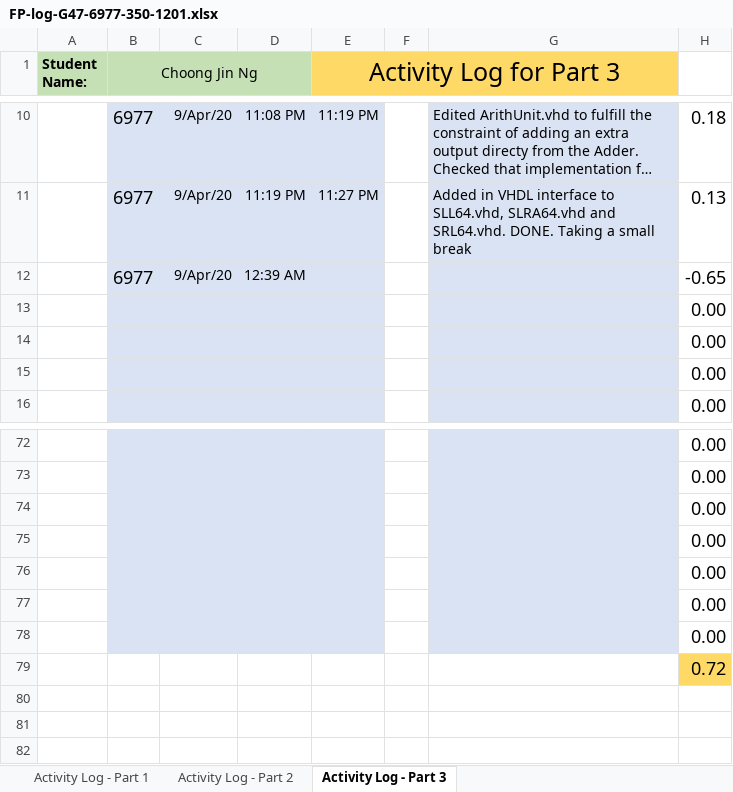
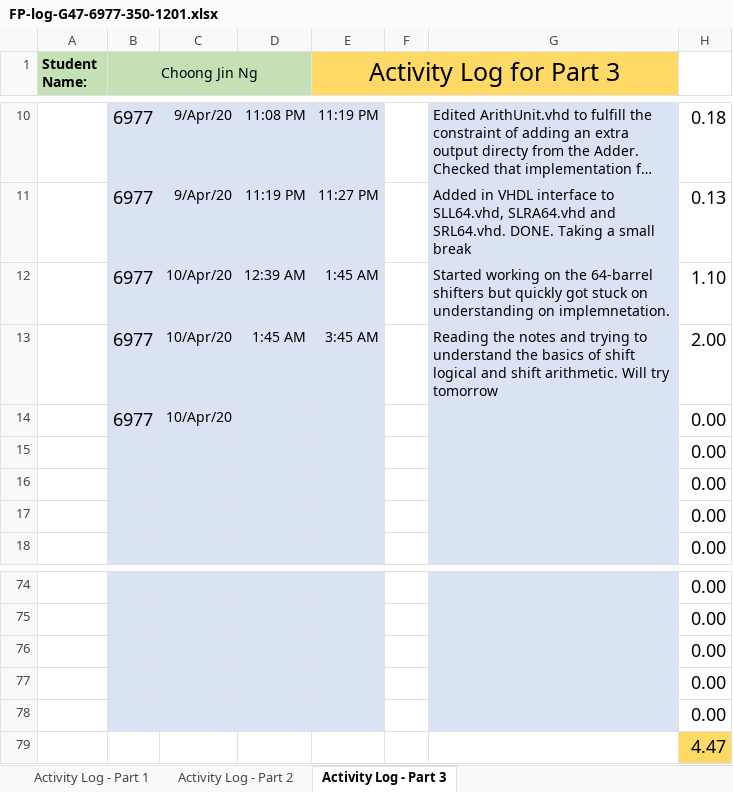
Before and after one commit to cjinn/ensc350-finalprojectpart2, an Excel workbook: ExU/Documentation/FP-log-G47-6977-350-1201.xlsx, sheet Activity Log - Part 3, drawn as a sheet; only a part is shown, gaps mark what is left out; long unchanged cells end in …; values as stored, in another font and other column widths than the file's, no borders; conditional formats not drawn; removed rows and columns are numbered as before the commit, all else as after; the diff names each change by its address in the sheet, - before the commit and + after, or states it on an @@ line.

Commit message:
Started working on barrel shifter

```diff
--- a/ExU/Documentation/FP-log-G47-6977-350-1201.xlsx (sheet Activity Log - Part 3)
+++ b/ExU/Documentation/FP-log-G47-6977-350-1201.xlsx (sheet Activity Log - Part 3)
-row 12:  | 6977 | 9/Apr/20 | 12:39 AM |  |  |  | -0.65
+row 12:  | 6977 | 10/Apr/20 | 12:39 AM | 1:45 AM |  | Started working on the 64-barrel shifters but quickly got stuck on understanding on implemnetation. | 1.10
+row 13:  | 6977 | 10/Apr/20 | 1:45 AM | 3:45 AM |  | Reading the notes and trying to understand the basics of shift logical and shift arithmetic. Will try tomorrow | 2.00
+row 14:  | 6977 | 10/Apr/20 |  |  |  |  | 0.00
-B79:E79 fill: #DAE3F3
+B79:E79 fill: none
-G79 fill: #DAE3F3
+G79 fill: none
-H79: 0.00
+H79: 4.47
-H79 fill: none
+H79 fill: #FFD966
-row 78:  |  |  |  |  |  |  | 0.00
-row 79:  |  |  |  |  |  |  | 0.72
```
Also changed, not shown: formulas that keep their value, 2 other files.
